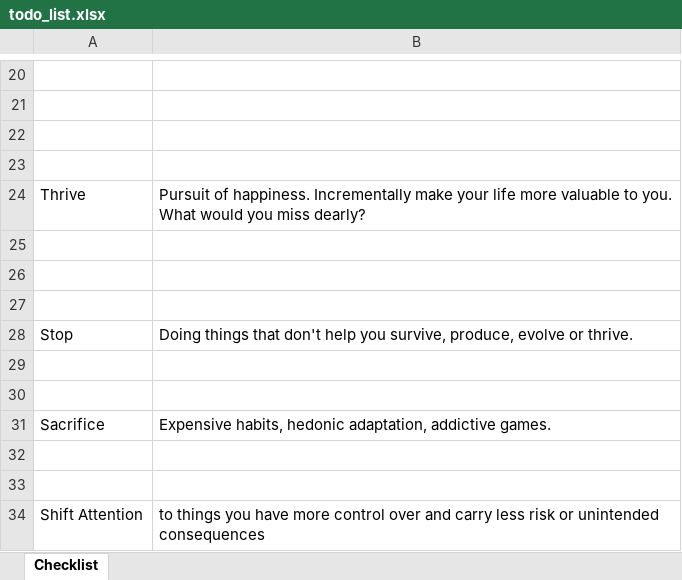
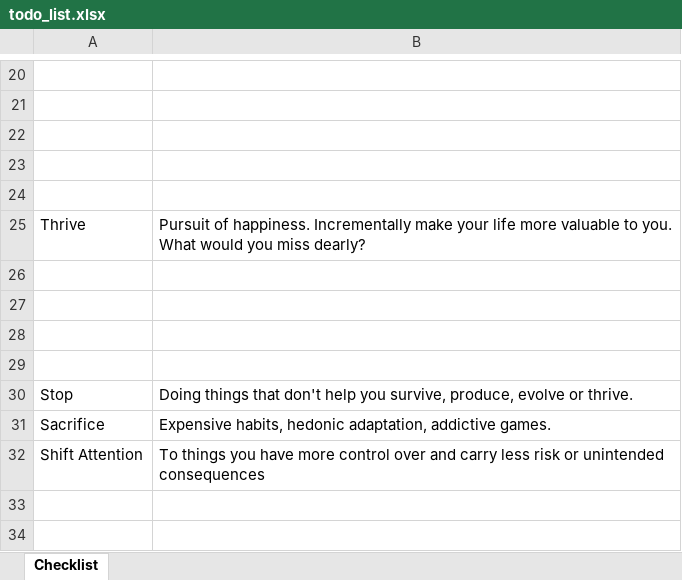
Before and after one commit to jonathanvx/primacy_todo_list, an Excel workbook: todo_list.xlsx, sheet Checklist, drawn as a sheet; only a part is shown, gaps mark what is left out; values as stored, in another font and other column widths than the file's, no cell formats; removed rows and columns are numbered as before the commit, all else as after; the diff names each change by its address in the sheet, - before the commit and + after, or states it on an @@ line.

```diff
--- a/todo_list.xlsx (sheet Checklist)
+++ b/todo_list.xlsx (sheet Checklist)
+row 24: (empty)
+row 29: (empty)
-row 29: (empty)
-row 30: (empty)
-row 32: (empty)
-row 33: (empty)
-B32: to things you…
+B32: To things you…
```
Also changed, not shown: cell formats, 3 other files.
